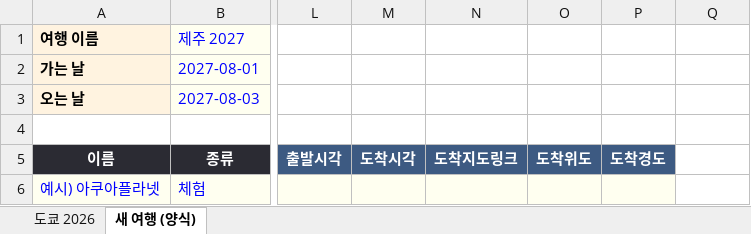
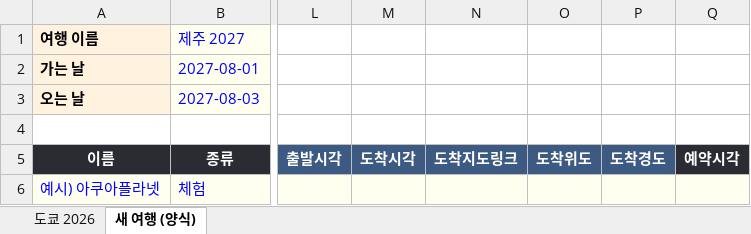
Before and after one commit to ExitMaster/family, an Excel workbook: trip/trip-template.xlsx, sheet 새 여행 (양식), drawn as a sheet; only a part is shown, gaps mark what is left out; values as stored, in another font and other column widths than the file's, no borders; the diff names each change by its address in the sheet, - before the commit and + after, or states it on an @@ line.

```diff
--- a/trip/trip-template.xlsx (sheet 새 여행 (양식))
+++ b/trip/trip-template.xlsx (sheet 새 여행 (양식))
-Q5: (empty)
+Q5: 예약시각
-Q5 fill: none
+Q5 fill: #2B2B33
-Q6 fill: none
+Q6 fill: #FFFFF0
```
Also changed, not shown: sheet 도쿄 2026, 2 other files.
